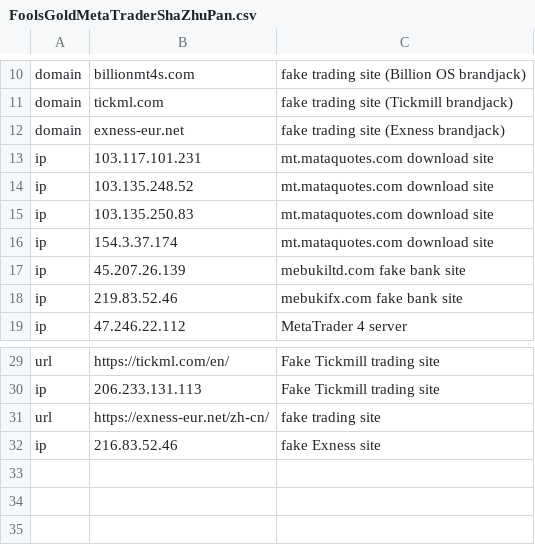
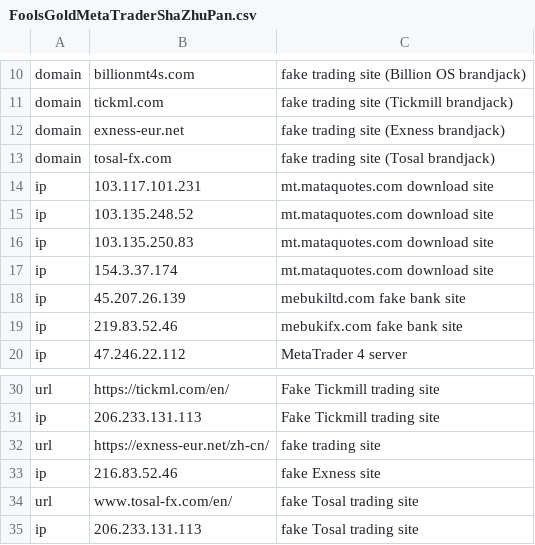
Before and after one commit to sophoslabs/IoCs, a CSV file: FoolsGoldMetaTraderShaZhuPan.csv, drawn as a sheet; only a part is shown, gaps mark what is left out.

Commit message:
Update FoolsGoldMetaTraderShaZhuPan.csv

```diff
--- a/FoolsGoldMetaTraderShaZhuPan.csv
+++ b/FoolsGoldMetaTraderShaZhuPan.csv
@@ -12,2 +12,3 @@ domain,tickml.com,fake trading site (Tickmill brandjack)
 domain,exness-eur.net,fake trading site (Exness brandjack)
+domain,tosal-fx.com,fake trading site (Tosal brandjack)
 ip,103.117.101.231,mt.mataquotes.com download site
@@ -32 +33,3 @@ url,https://exness-eur.net/zh-cn/,fake trading site
 ip,216.83.52.46, fake Exness site
+url,www.tosal-fx.com/en/,fake Tosal trading site
+ip,206.233.131.113,fake Tosal trading site
```
